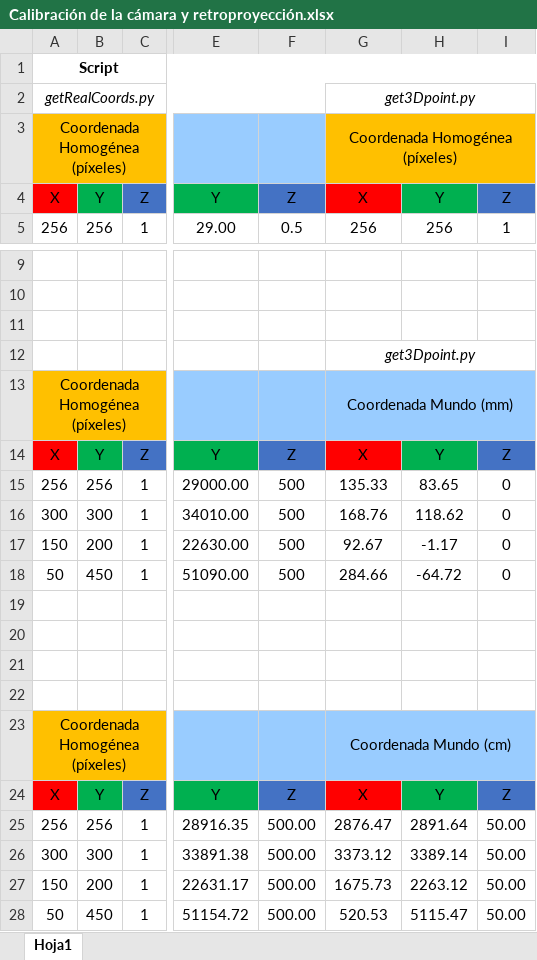
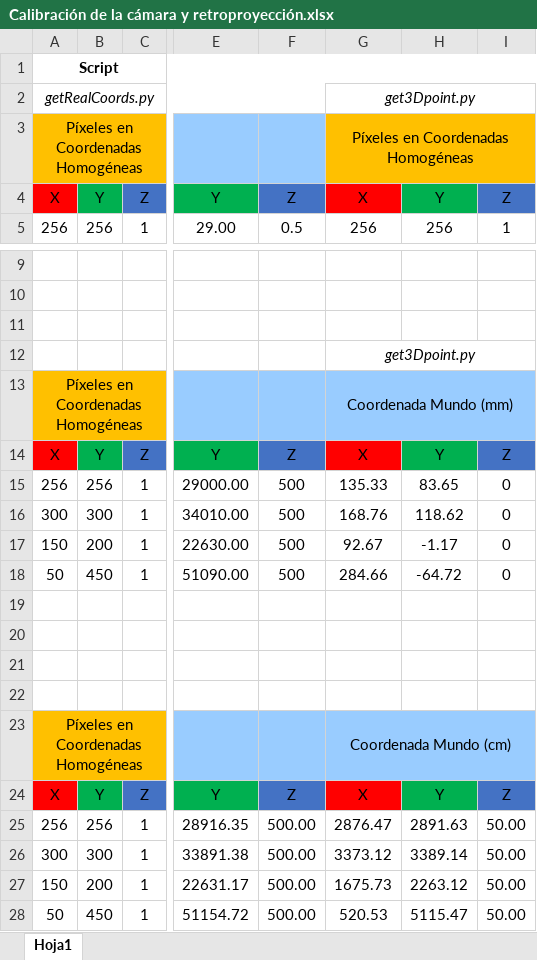
Before and after one commit to RoboticsURJC/tfg-dcampoamor, an Excel workbook: docs/Calibración de la cámara y retroproyección.xlsx, sheet Hoja1, drawn as a sheet; only a part is shown, gaps mark what is left out; values as stored, in another font and other column widths than the file's, no borders; the diff names each change by its address in the sheet, - before the commit and + after, or states it on an @@ line.

```diff
--- a/docs/Calibración de la cámara y retroproyección.xlsx (sheet Hoja1)
+++ b/docs/Calibración de la cámara y retroproyección.xlsx (sheet Hoja1)
-A3: Coordenada Homogénea (píxeles)
+A3: Píxeles en Coordenadas Homogéneas
-G3: Coordenada Homogénea (píxeles)
+G3: Píxeles en Coordenadas Homogéneas
-A13: Coordenada Homogénea (píxeles)
+A13: Píxeles en Coordenadas Homogéneas
-A23: Coordenada Homogénea (píxeles)
+A23: Píxeles en Coordenadas Homogéneas
-H25: 2891.64
+H25: 2891.63
```
Also changed, not shown: 1 other file.
